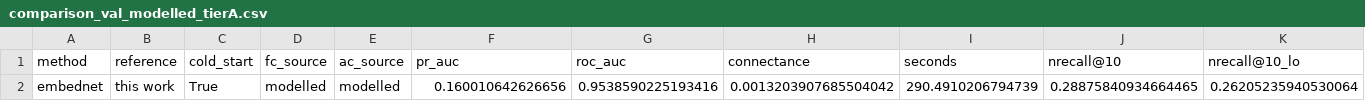
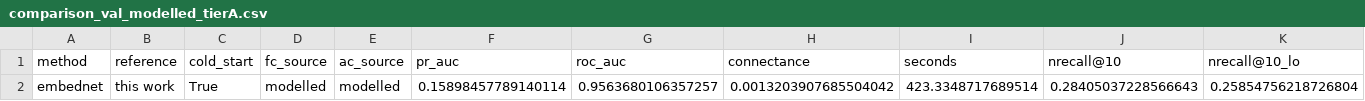
Before and after one commit to lkxariana/Summer-2026-CfE-Computer-Vision-for-Ecology-Project, a CSV file: results/comparison_val_modelled_tierA.csv, drawn as a sheet; only a part is shown; removed rows and columns are numbered as before the commit, all else as after; rows hold the shown columns only; the diff names each change by its address in the sheet, - before the commit and + after, or states it on an @@ line.

```diff
--- a/results/comparison_val_modelled_tierA.csv
+++ b/results/comparison_val_modelled_tierA.csv
-row 2: embednet | this work | True | modelled | modelled | 0.160010642626656 | 0.9538590225193416 | 0.0013203907685504042 | 290.4910206794739 | 0.28875840934664465 | 0.26205235940530064
+row 2: embednet | this work | True | modelled | modelled | 0.15898457789140114 | 0.9563680106357257 | 0.0013203907685504042 | 423.3348717689514 | 0.28405037228566643 | 0.25854756218726804
```
Also changed, not shown: 2 other files.
